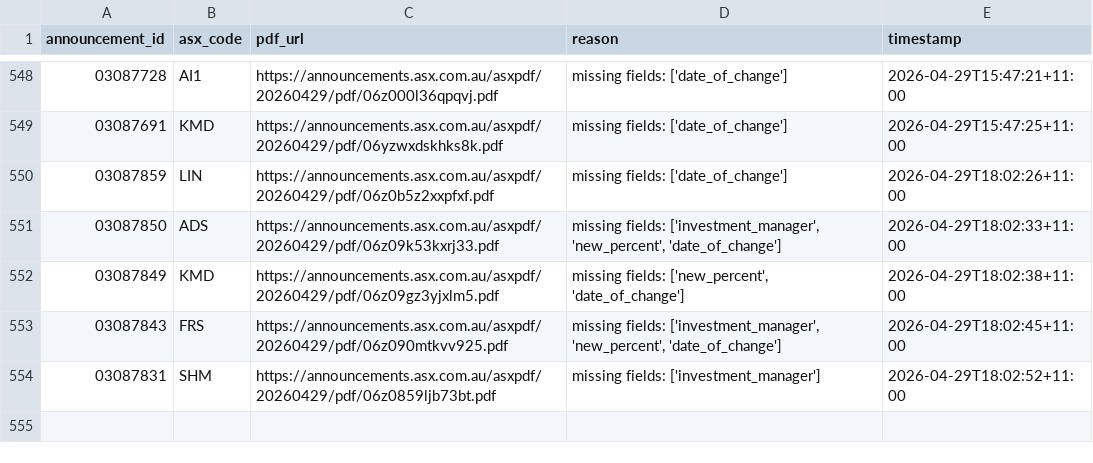
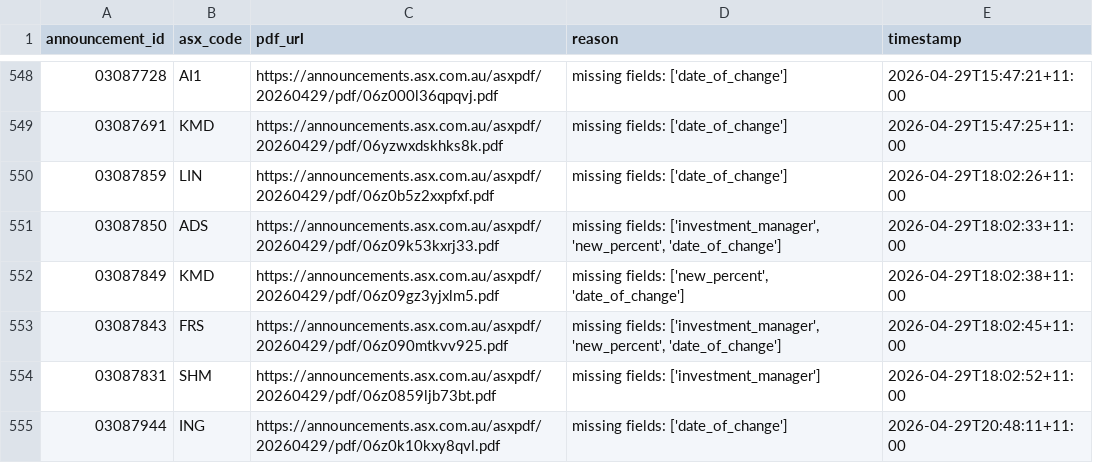
Before and after one commit to duriandaniel/substantials-vibe1, a CSV file: needs_review.csv, drawn as a sheet; only a part is shown, gaps mark what is left out.

```diff
--- a/needs_review.csv
+++ b/needs_review.csv
@@ -554 +554,2 @@ announcement_id,asx_code,pdf_url,reason,timestamp
 03087831,SHM,https://announcements.asx.com.au/asxpdf/20260429/pdf/06z0859ljb73bt.pdf,missing fields: ['investment_manager'],2026-04-29T18:02:52+11:00
+03087944,ING,https://announcements.asx.com.au/asxpdf/20260429/pdf/06z0k10kxy8qvl.pdf,missing fields: ['date_of_change'],2026-04-29T20:48:11+11:00
```
Also changed, not shown: output.csv, 1 other file.
